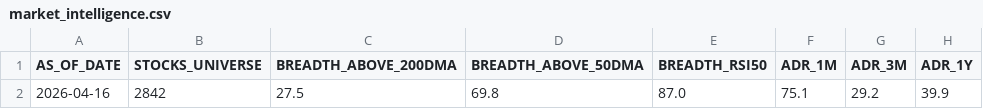
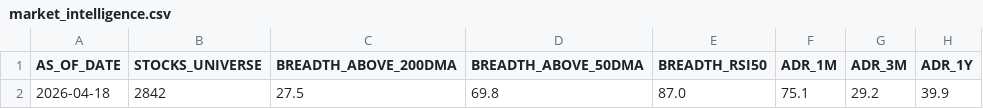
Before and after one commit to rajkshroff/multibagger-alerts, a CSV file: market_intelligence.csv, drawn as a sheet; only a part is shown; the diff names each change by its address in the sheet, - before the commit and + after, or states it on an @@ line.

```diff
--- a/market_intelligence.csv
+++ b/market_intelligence.csv
-A2 (AS_OF_DATE): 2026-04-16
+A2 (AS_OF_DATE): 2026-04-18
```
Also changed, not shown: early_alerts.csv, identity_canonical.csv, 5 other files.
